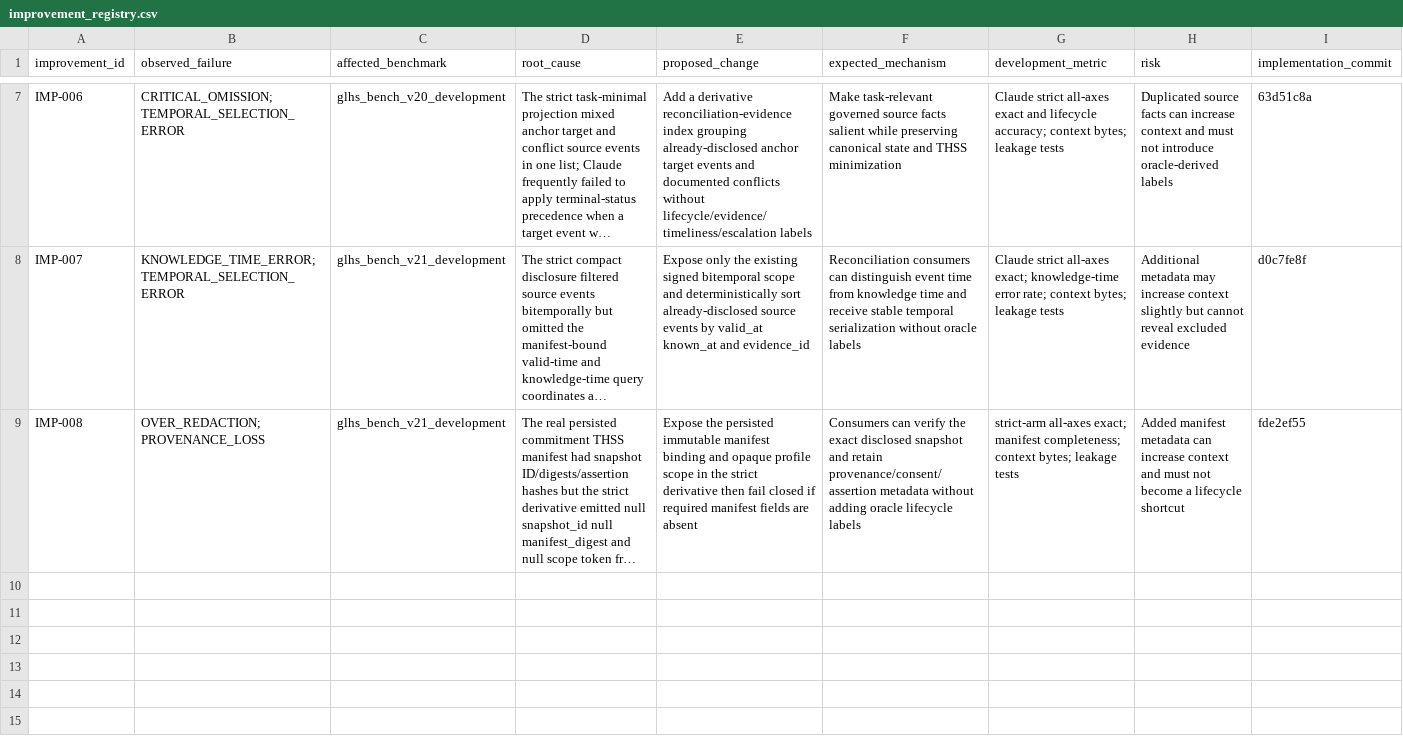
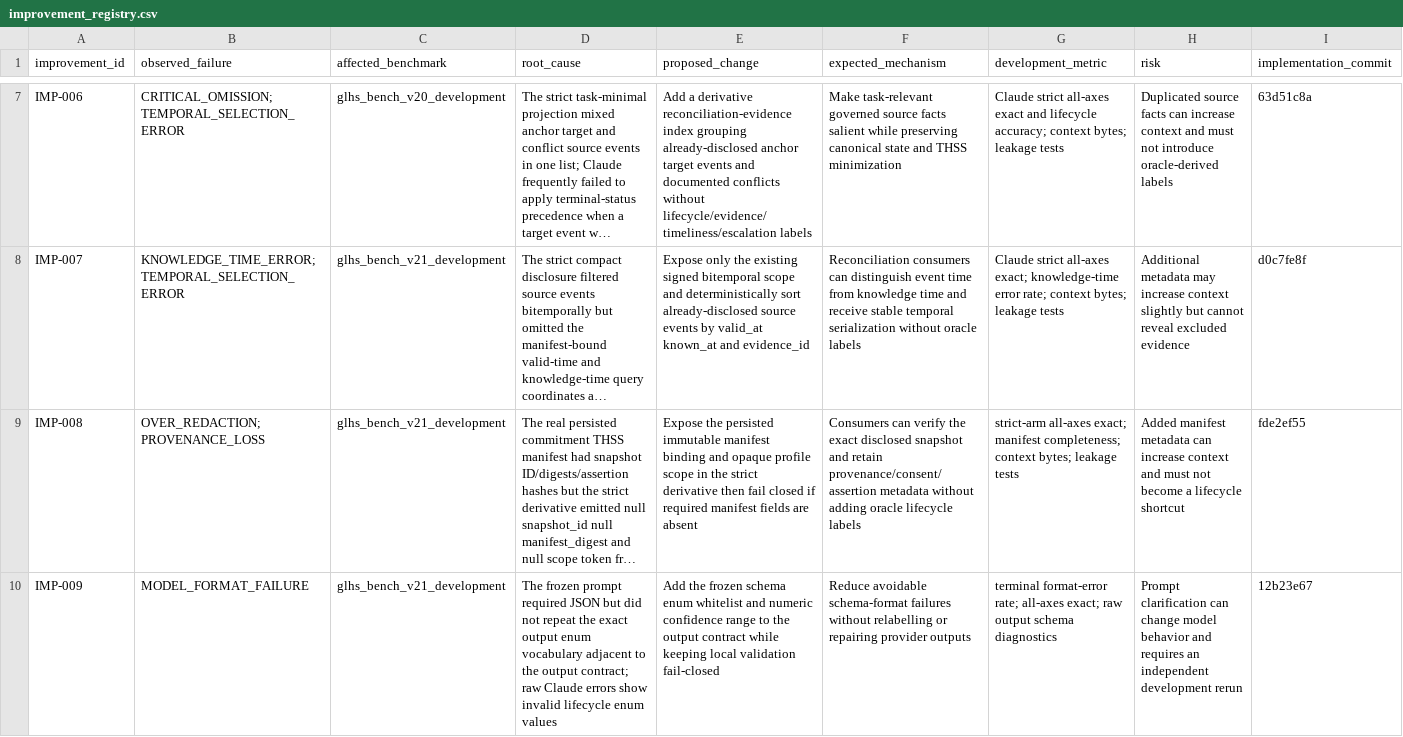
Before and after one commit to Project-CLARA-HBT/CLARA-Care, a CSV file: protocols/commitloop/improvement_registry.csv, drawn as a sheet; only a part is shown, gaps mark what is left out; long unchanged cells end in …; rows hold the shown columns only; the diff names each change by its address in the sheet, - before the commit and + after, or states it on an @@ line.

Commit message:
docs(benchmark): register output schema hardening

```diff
--- a/protocols/commitloop/improvement_registry.csv
+++ b/protocols/commitloop/improvement_registry.csv
+row 10: IMP-009 | MODEL_FORMAT_FAILURE | glhs_bench_v21_development | The frozen prompt required JSON but did not repeat the exact output enum vocabulary adjacent to the output contract; raw Claude errors show invalid lifecycle enum values | Add the frozen schema enum whitelist and numeric confidence range to the output contract while keeping local validation fail-closed | Reduce avoidable schema-format failures without relabelling or repairing provider outputs | terminal format-error rate; all-axes exact; raw output schema diagnostics | Prompt clarification can change model behavior and requires an independent development rerun | 12b23e67
```
